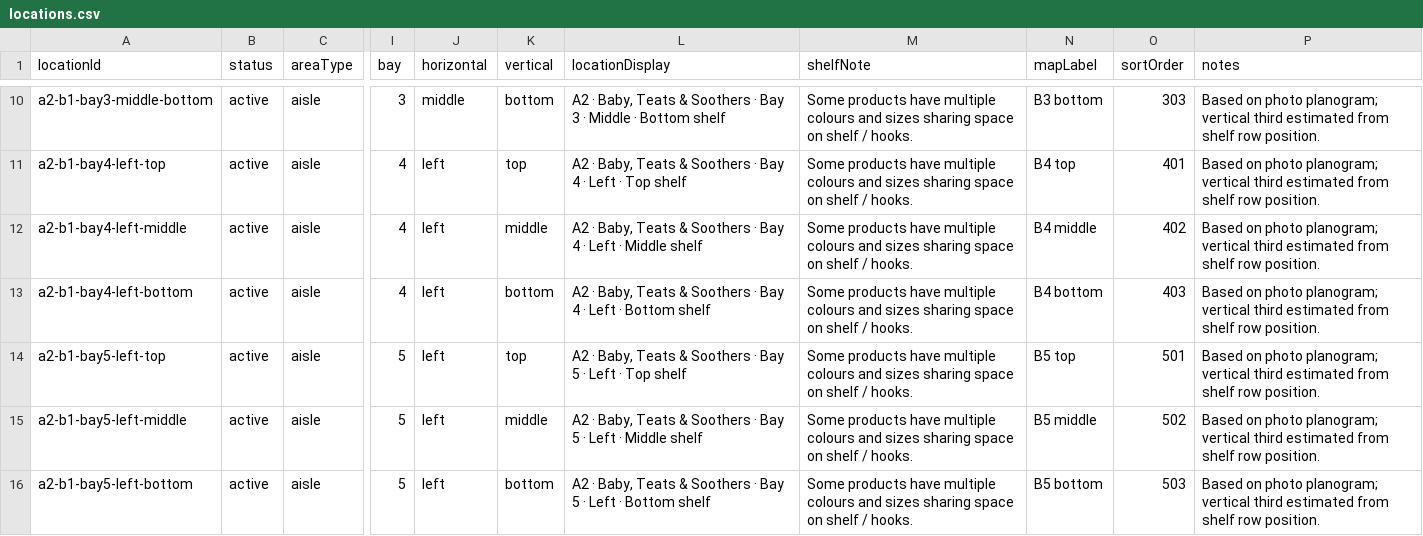
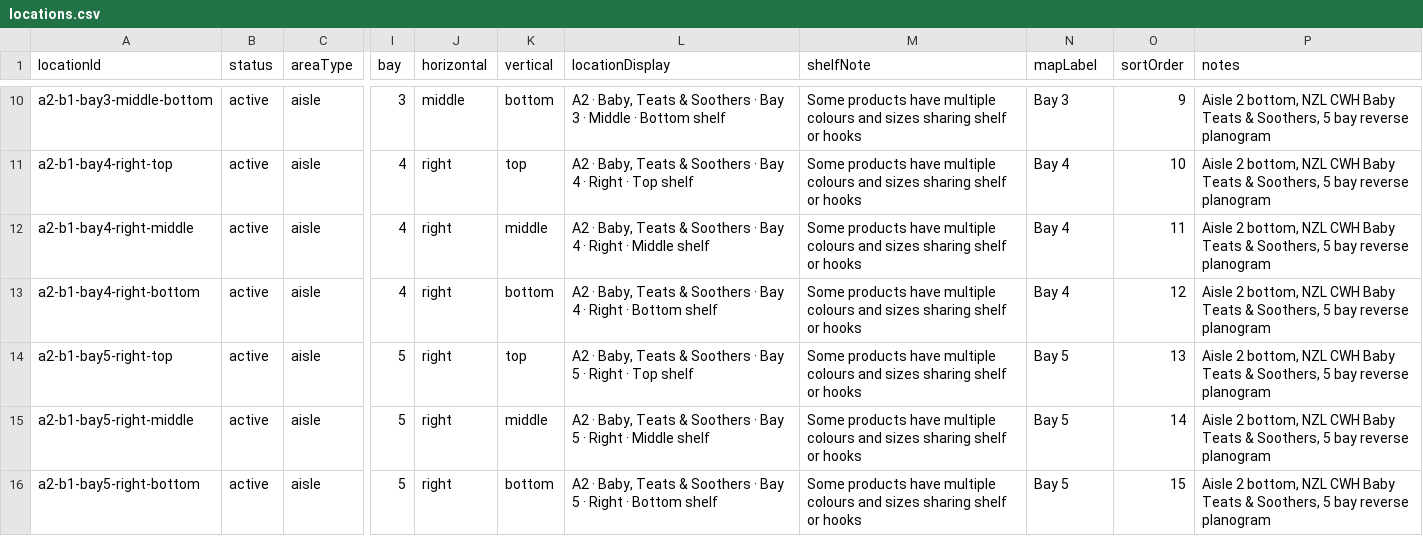
Before and after one commit to ucrick/brown, a CSV file: locations.csv, drawn as a sheet; only a part is shown, gaps mark what is left out; the diff covers the shown part only; the diff names each change by its address in the sheet, - before the commit and + after, or states it on an @@ line.

```diff
--- a/locations.csv
+++ b/locations.csv
-M10:M16 (shelfNote): …sizes sharing space on shelf / hooks.
+M10:M16 (shelfNote): …sizes sharing shelf or hooks
-N10 (mapLabel): B3 bottom
+N10 (mapLabel): Bay 3
-O10 (sortOrder): 303
+O10 (sortOrder): 9
-P10:P16 (notes): Based on photo planogram; vertical third estimated from shelf row position.
+P10:P16 (notes): Aisle 2 bottom, NZL CWH Baby Teats & Soothers, 5 bay reverse planogram
-A11 (locationId): a2-b1-bay4-left-top
+A11 (locationId): a2-b1-bay4-right-top
-J11:J16 (horizontal): left
+J11:J16 (horizontal): right
-L11 (locationDisplay): …4 · Left · Top…
+L11 (locationDisplay): …4 · Right · Top…
-N11 (mapLabel): B4 top
+N11 (mapLabel): Bay 4
-O11 (sortOrder): 401
+O11 (sortOrder): 10
-A12 (locationId): a2-b1-bay4-left-middle
+A12 (locationId): a2-b1-bay4-right-middle
-L12 (locationDisplay): …4 · Left · Middle…
+L12 (locationDisplay): …4 · Right · Middle…
-N12 (mapLabel): B4 middle
+N12 (mapLabel): Bay 4
-O12 (sortOrder): 402
+O12 (sortOrder): 11
-A13 (locationId): a2-b1-bay4-left-bottom
+A13 (locationId): a2-b1-bay4-right-bottom
-L13 (locationDisplay): …4 · Left · Bottom…
+L13 (locationDisplay): …4 · Right · Bottom…
-N13 (mapLabel): B4 bottom
+N13 (mapLabel): Bay 4
-O13 (sortOrder): 403
+O13 (sortOrder): 12
-A14 (locationId): a2-b1-bay5-left-top
+A14 (locationId): a2-b1-bay5-right-top
-L14 (locationDisplay): …5 · Left · Top…
+L14 (locationDisplay): …5 · Right · Top…
-N14 (mapLabel): B5 top
+N14 (mapLabel): Bay 5
-O14 (sortOrder): 501
+O14 (sortOrder): 13
-A15 (locationId): a2-b1-bay5-left-middle
+A15 (locationId): a2-b1-bay5-right-middle
-L15 (locationDisplay): …5 · Left · Middle…
+L15 (locationDisplay): …5 · Right · Middle…
-N15 (mapLabel): B5 middle
+N15 (mapLabel): Bay 5
-O15 (sortOrder): 502
+O15 (sortOrder): 14
-A16 (locationId): a2-b1-bay5-left-bottom
+A16 (locationId): a2-b1-bay5-right-bottom
-L16 (locationDisplay): …5 · Left · Bottom…
+L16 (locationDisplay): …5 · Right · Bottom…
-N16 (mapLabel): B5 bottom
+N16 (mapLabel): Bay 5
-O16 (sortOrder): 503
+O16 (sortOrder): 15
```
Also changed, not shown: 50 edited cells elsewhere in this file, product_groups.csv, products.csv, 2 other files.
